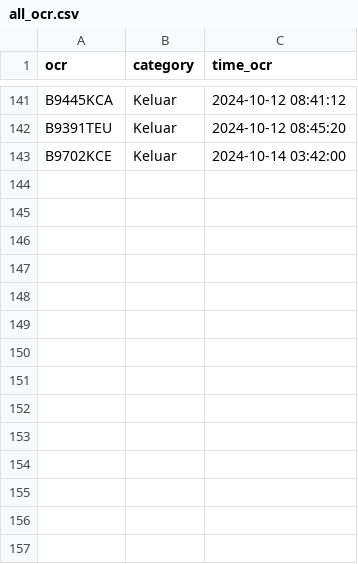
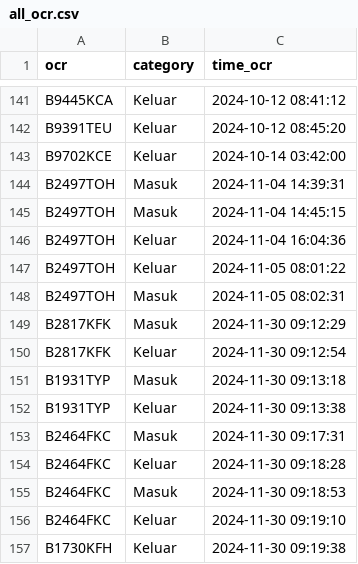
Before and after one commit to rocery/ocr_plate, a CSV file: img_ocr/ocr/all_ocr.csv, drawn as a sheet; only a part is shown, gaps mark what is left out.

```diff
--- a/img_ocr/ocr/all_ocr.csv
+++ b/img_ocr/ocr/all_ocr.csv
@@ -143 +143,15 @@ B9391TEU,Keluar,2024-10-12 08:45:20
 B9702KCE,Keluar,2024-10-14 03:42:00
+B2497TOH,Masuk,2024-11-04 14:39:31
+B2497TOH,Masuk,2024-11-04 14:45:15
+B2497TOH,Keluar,2024-11-04 16:04:36
+B2497TOH,Keluar,2024-11-05 08:01:22
+B2497TOH,Masuk,2024-11-05 08:02:31
+B2817KFK,Masuk,2024-11-30 09:12:29
+B2817KFK,Keluar,2024-11-30 09:12:54
+B1931TYP,Masuk,2024-11-30 09:13:18
+B1931TYP,Keluar,2024-11-30 09:13:38
+B2464FKC,Masuk,2024-11-30 09:17:31
+B2464FKC,Keluar,2024-11-30 09:18:28
+B2464FKC,Masuk,2024-11-30 09:18:53
+B2464FKC,Keluar,2024-11-30 09:19:10
+B1730KFH,Keluar,2024-11-30 09:19:38
```
Also changed, not shown: img_ocr/upload.csv, 49 other files.
